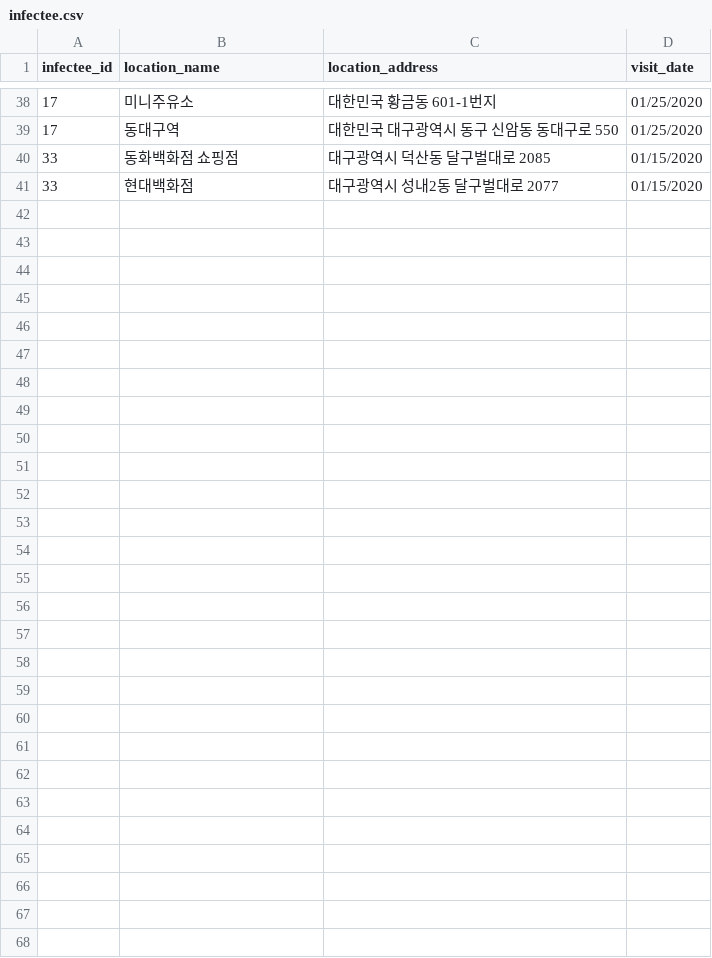
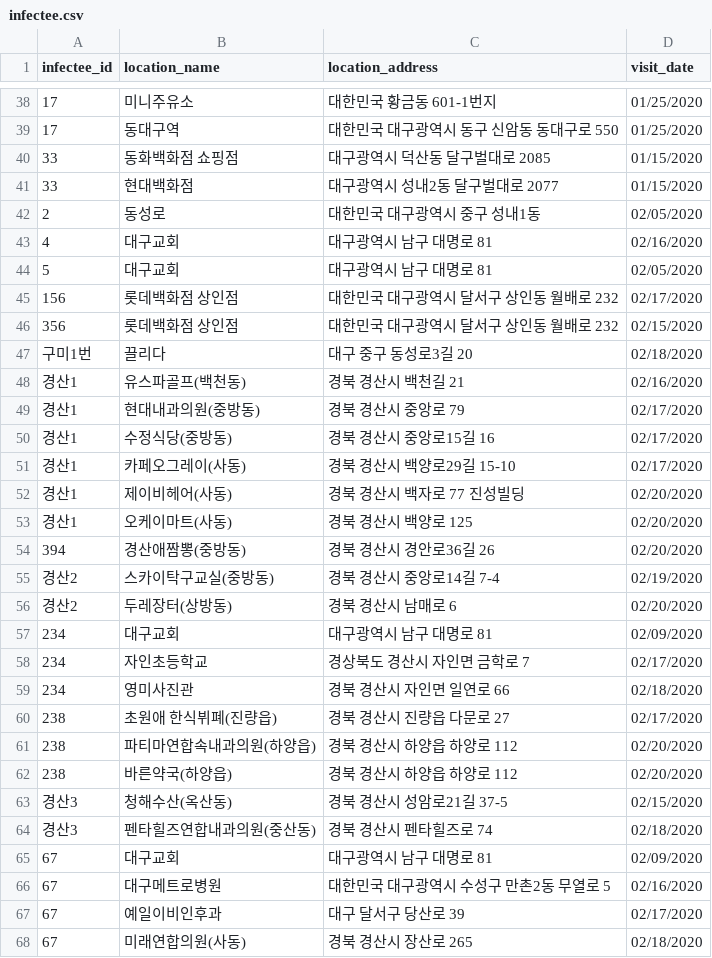
Before and after one commit to JuneJobs/corona, a CSV file: corona-map/src/data/infectee.csv, drawn as a sheet; only a part is shown, gaps mark what is left out.

```diff
--- a/corona-map/src/data/infectee.csv
+++ b/corona-map/src/data/infectee.csv
@@ -41 +41,28 @@ infectee_id,location_name,location_address,visit_date
 33,현대백화점,대구광역시 성내2동 달구벌대로 2077,01/15/2020
+2,동성로,대한민국 대구광역시 중구 성내1동,02/05/2020
+4,대구교회,대구광역시 남구 대명로 81,02/16/2020
+5,대구교회,대구광역시 남구 대명로 81,02/05/2020
+156,롯데백화점 상인점,대한민국 대구광역시 달서구 상인동 월배로 232,02/17/2020
+356,롯데백화점 상인점,대한민국 대구광역시 달서구 상인동 월배로 232,02/15/2020
+구미1번,끌리다,대구 중구 동성로3길 20,02/18/2020
+경산1,유스파골프(백천동),경북 경산시 백천길 21,02/16/2020
+경산1,현대내과의원(중방동),경북 경산시 중앙로 79,02/17/2020
+경산1,수정식당(중방동),경북 경산시 중앙로15길 16,02/17/2020
+경산1,카페오그레이(사동),경북 경산시 백양로29길 15-10,02/17/2020
+경산1,제이비헤어(사동),경북 경산시 백자로 77 진성빌딩,02/20/2020
+경산1,오케이마트(사동),경북 경산시 백양로 125,02/20/2020
+394,경산애짬뽕(중방동),경북 경산시 경안로36길 26,02/20/2020
+경산2,스카이탁구교실(중방동),경북 경산시 중앙로14길 7-4,02/19/2020
+경산2,두레장터(상방동),경북 경산시 남매로 6,02/20/2020
+234,대구교회,대구광역시 남구 대명로 81,02/09/2020
+234,자인초등학교,경상북도 경산시 자인면 금학로 7,02/17/2020
+234,영미사진관,경북 경산시 자인면 일연로 66,02/18/2020
+238,초원애 한식뷔폐(진량읍),경북 경산시 진량읍 다문로 27,02/17/2020
+238,파티마연합속내과의원(하양읍),경북 경산시 하양읍 하양로 112,02/20/2020
+238,바른약국(하양읍),경북 경산시 하양읍 하양로 112,02/20/2020
+경산3,청해수산(옥산동),경북 경산시 성암로21길 37-5,02/15/2020
+경산3,펜타힐즈연합내과의원(중산동),경북 경산시 펜타힐즈로 74,02/18/2020
+67,대구교회,대구광역시 남구 대명로 81,02/09/2020
+67,대구메트로병원,대한민국 대구광역시 수성구 만촌2동 무열로 5,02/16/2020
+67,예일이비인후과,대구 달서구 당산로 39,02/17/2020
+67,미래연합의원(사동),경북 경산시 장산로 265,02/18/2020
```
Also changed, not shown: 1 other file.
